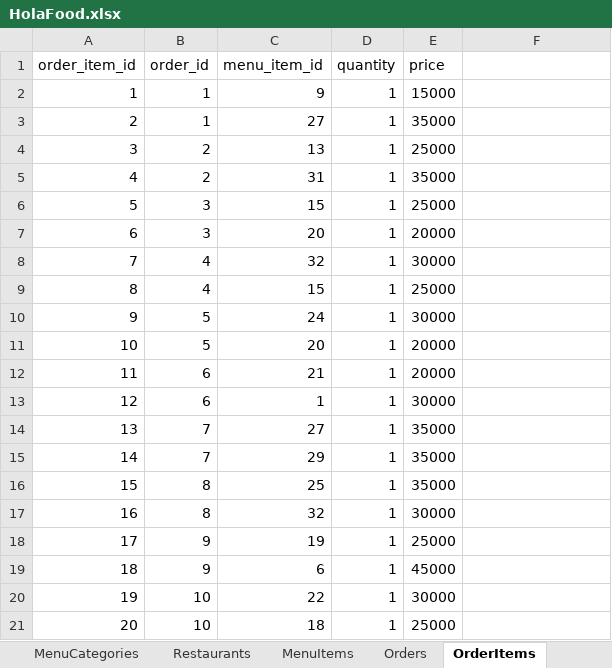
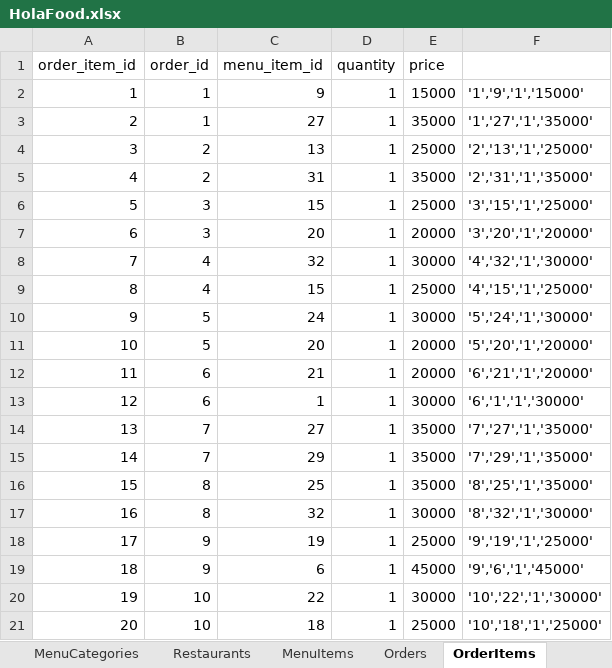
Before and after one commit to DaoDuyThai/HolaFood, an Excel workbook: HolaFood.xlsx, sheet OrderItems, drawn as a sheet; values as stored, in another font and other column widths than the file's, no borders; the diff names each change by its address in the sheet, - before the commit and + after, or states it on an @@ line.

```diff
--- a/HolaFood.xlsx (sheet OrderItems)
+++ b/HolaFood.xlsx (sheet OrderItems)
-F2: (empty)
+F2: '1','9','1','15000'
-F3: (empty)
+F3: '1','27','1','35000'
-F4: (empty)
+F4: '2','13','1','25000'
-F5: (empty)
+F5: '2','31','1','35000'
-F6: (empty)
+F6: '3','15','1','25000'
-F7: (empty)
+F7: '3','20','1','20000'
-F8: (empty)
+F8: '4','32','1','30000'
-F9: (empty)
+F9: '4','15','1','25000'
-F10: (empty)
+F10: '5','24','1','30000'
-F11: (empty)
+F11: '5','20','1','20000'
-F12: (empty)
+F12: '6','21','1','20000'
-F13: (empty)
+F13: '6','1','1','30000'
-F14: (empty)
+F14: '7','27','1','35000'
-F15: (empty)
+F15: '7','29','1','35000'
-F16: (empty)
+F16: '8','25','1','35000'
-F17: (empty)
+F17: '8','32','1','30000'
-F18: (empty)
+F18: '9','19','1','25000'
-F19: (empty)
+F19: '9','6','1','45000'
-F20: (empty)
+F20: '10','22','1','30000'
-F21: (empty)
+F21: '10','18','1','25000'
```
Also changed, not shown: sheet MenuItems, sheet Users, sheet Restaurants, sheet Orders, sheet Favourite, charts or pictures, 2 other files.
